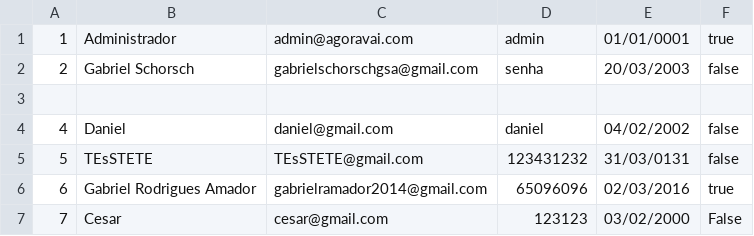
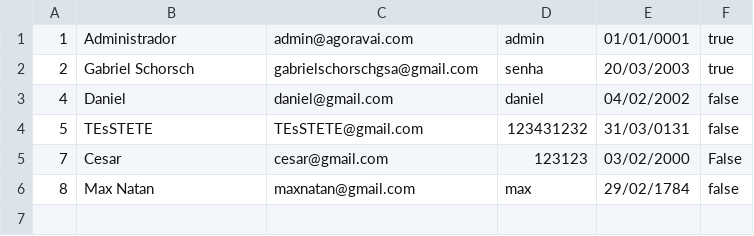
Before and after one commit to Schorsch003/ponto-digital-SENAI, a CSV file: Database/Usuarios.csv, drawn as a sheet.

```diff
--- a/Database/Usuarios.csv
+++ b/Database/Usuarios.csv
@@ -1,7 +1,6 @@
 1;Administrador ;admin@agoravai.com;admin;01/01/0001;true
-2;Gabriel Schorsch;gabrielschorschgsa@gmail.com;senha;20/03/2003;false
-
+2;Gabriel Schorsch;gabrielschorschgsa@gmail.com;senha;20/03/2003;true
 4;Daniel ;daniel@gmail.com;daniel;04/02/2002;false
 5;TEsSTETE ;TEsSTETE@gmail.com;123431232;31/03/0131;false
-6;Gabriel Rodrigues Amador ;gabrielramador2014@gmail.com;65096096;02/03/2016;true
 7;Cesar ;cesar@gmail.com;123123;03/02/2000;False
+8;Max Natan ;maxnatan@gmail.com;max;29/02/1784;false
```
Also changed, not shown: 17 other files.
